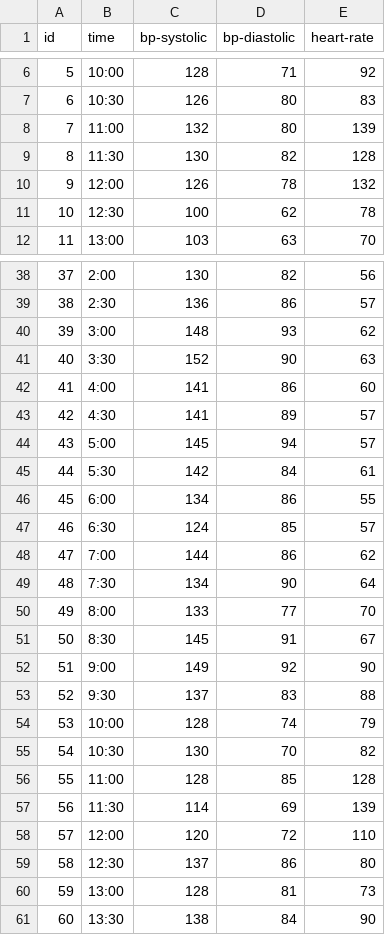
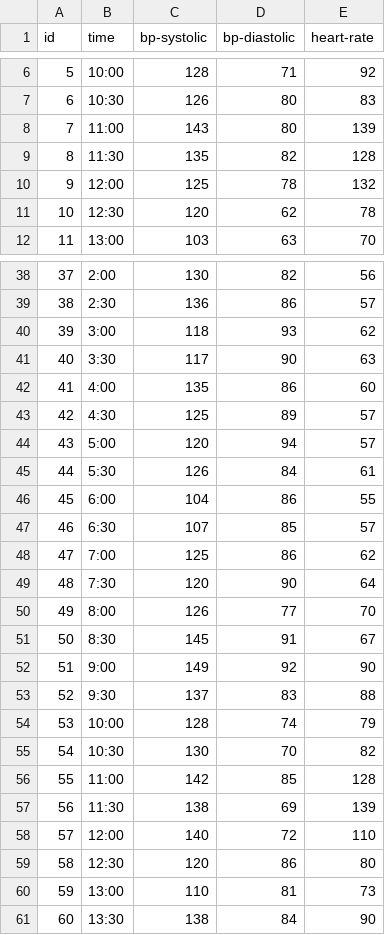
Before and after one commit to wingold-student/cmsc818g-pda, a CSV file: src/main/resources/data_tables/BloodPressureCuff.csv, drawn as a sheet; only a part is shown, gaps mark what is left out; the diff covers the shown part only.

```diff
--- a/src/main/resources/data_tables/BloodPressureCuff.csv
+++ b/src/main/resources/data_tables/BloodPressureCuff.csv
@@ -7,6 +7,6 @@
 6,10:30,126,80,83
-7,11:00,132,80,139
-8,11:30,130,82,128
-9,12:00,126,78,132
-10,12:30,100,62,78
+7,11:00,143,80,139
+8,11:30,135,82,128
+9,12:00,125,78,132
+10,12:30,120,62,78
 11,13:00,103,63,70
@@ -39,13 +39,13 @@
 38,2:30,136,86,57
-39,3:00,148,93,62
-40,3:30,152,90,63
-41,4:00,141,86,60
-42,4:30,141,89,57
-43,5:00,145,94,57
-44,5:30,142,84,61
-45,6:00,134,86,55
-46,6:30,124,85,57
-47,7:00,144,86,62
-48,7:30,134,90,64
-49,8:00,133,77,70
+39,3:00,118,93,62
+40,3:30,117,90,63
+41,4:00,135,86,60
+42,4:30,125,89,57
+43,5:00,120,94,57
+44,5:30,126,84,61
+45,6:00,104,86,55
+46,6:30,107,85,57
+47,7:00,125,86,62
+48,7:30,120,90,64
+49,8:00,126,77,70
 50,8:30,145,91,67
@@ -55,7 +55,7 @@
 54,10:30,130,70,82
-55,11:00,128,85,128
-56,11:30,114,69,139
-57,12:00,120,72,110
-58,12:30,137,86,80
-59,13:00,128,81,73
+55,11:00,142,85,128
+56,11:30,138,69,139
+57,12:00,140,72,110
+58,12:30,120,86,80
+59,13:00,110,81,73
 60,13:30,138,84,90
```
Also changed, not shown: 32 edited cells elsewhere in this file, src/main/resources/data_tables/Phone.csv, 2 other files.
